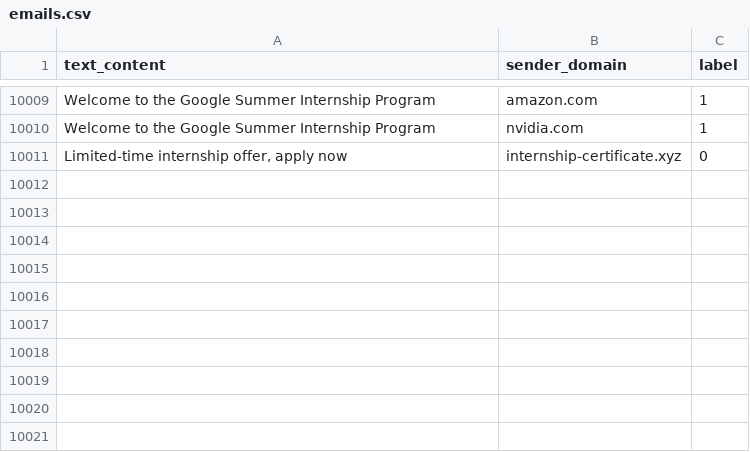
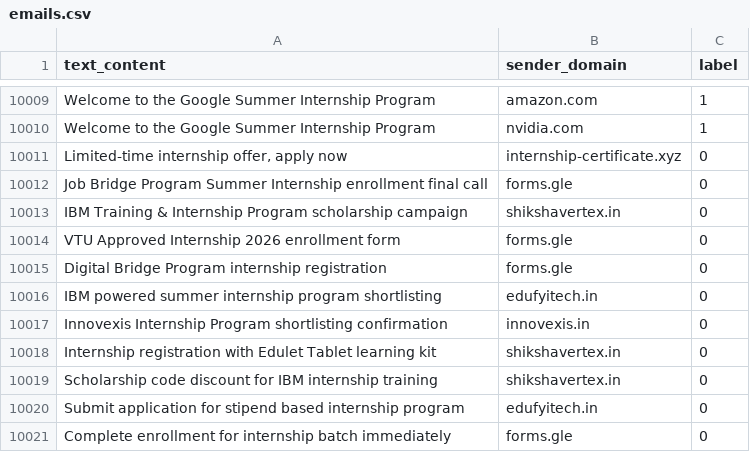
Before and after one commit to Hari-hara7/PhishGuard, a CSV file: mlmodel/datasets/emails.csv, drawn as a sheet; only a part is shown, gaps mark what is left out; the diff names each change by its address in the sheet, - before the commit and + after, or states it on an @@ line.

```diff
--- a/mlmodel/datasets/emails.csv
+++ b/mlmodel/datasets/emails.csv
+row 10012: Job Bridge Program Summer Internship enrollment final call | forms.gle | 0
+row 10013: IBM Training & Internship Program scholarship campaign | shikshavertex.in | 0
+row 10014: VTU Approved Internship 2026 enrollment form | forms.gle | 0
+row 10015: Digital Bridge Program internship registration | forms.gle | 0
+row 10016: IBM powered summer internship program shortlisting | edufyitech.in | 0
+row 10017: Innovexis Internship Program shortlisting confirmation | innovexis.in | 0
+row 10018: Internship registration with Edulet Tablet learning kit | shikshavertex.in | 0
+row 10019: Scholarship code discount for IBM internship training | shikshavertex.in | 0
+row 10020: Submit application for stipend based internship program | edufyitech.in | 0
+row 10021: Complete enrollment for internship batch immediately | forms.gle | 0
```
Also changed, not shown: mlmodel/datasets/links.csv, 23 other files.
